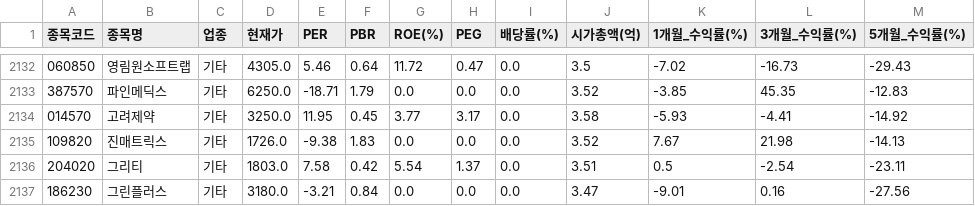
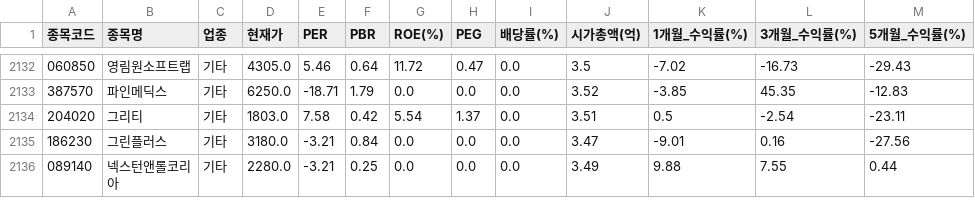
Before and after one commit to hongjee001-svg/my-master-pick, a CSV file: stock_data.csv, drawn as a sheet; only a part is shown, gaps mark what is left out; the shorter side is filled out with more unchanged rows; the diff names each change by its address in the sheet, - before the commit and + after, or states it on an @@ line.

```diff
--- a/stock_data.csv
+++ b/stock_data.csv
-row 2134: 014570 | 고려제약 | 기타 | 3250.0 | 11.95 | 0.45 | 3.77 | 3.17 | 0.0 | 3.58 | -5.93 | -4.41 | -14.92
-row 2135: 109820 | 진매트릭스 | 기타 | 1726.0 | -9.38 | 1.83 | 0.0 | 0.0 | 0.0 | 3.52 | 7.67 | 21.98 | -14.13
```
